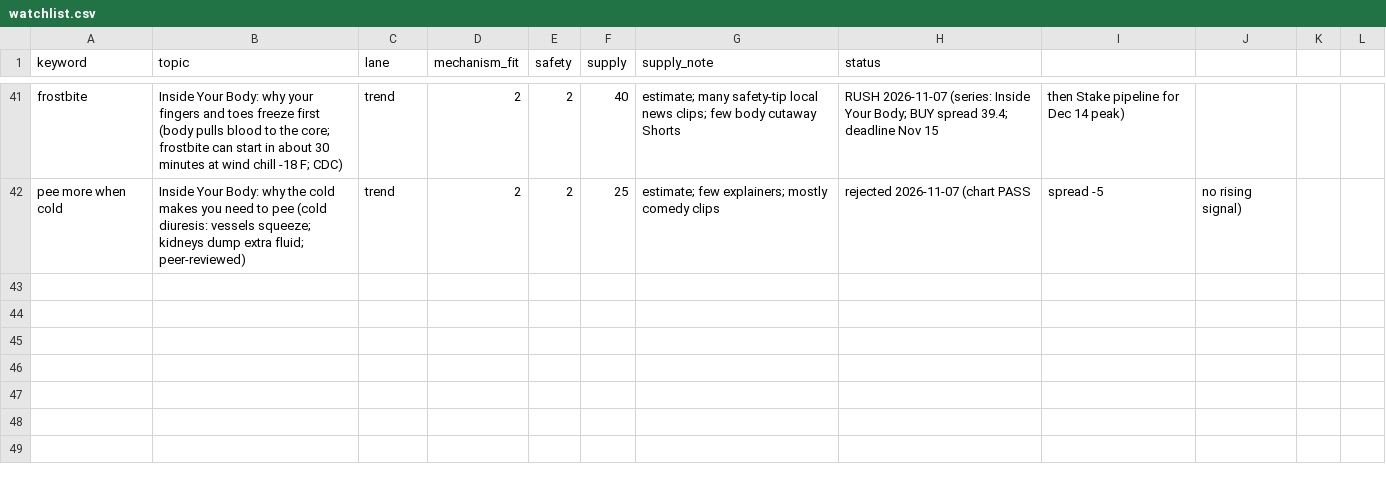
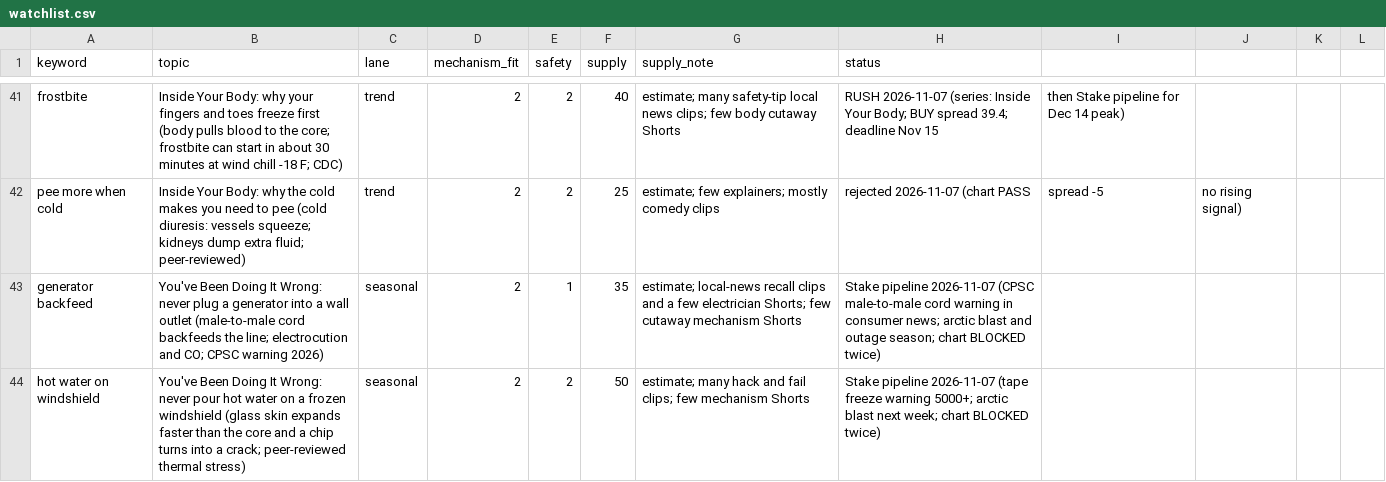
Before and after one commit to explainedinshort60-coder/Explained-in-60, a CSV file: demand/watchlist.csv, drawn as a sheet; only a part is shown, gaps mark what is left out; the diff names each change by its address in the sheet, - before the commit and + after, or states it on an @@ line.

```diff
--- a/demand/watchlist.csv
+++ b/demand/watchlist.csv
+row 43: generator backfeed | You've Been Doing It Wrong: never plug a generator into a wall outlet (male-to-male cord backfeeds the line; electrocution and CO; CPSC warning 2026) | seasonal | 2 | 1 | 35 | estimate; local-news recall clips and a few electrician Shorts; few cutaway mechanism Shorts | Stake pipeline 2026-11-07 (CPSC male-to-male cord warning in consumer news; arctic blast and outage season; chart BLOCKED twice)
+row 44: hot water on windshield | You've Been Doing It Wrong: never pour hot water on a frozen windshield (glass skin expands faster than the core and a chip turns into a crack; peer-reviewed thermal stress) | seasonal | 2 | 2 | 50 | estimate; many hack and fail clips; few mechanism Shorts | Stake pipeline 2026-11-07 (tape freeze warning 5000+; arctic blast next week; chart BLOCKED twice)
```
Also changed, not shown: 3 other files.
